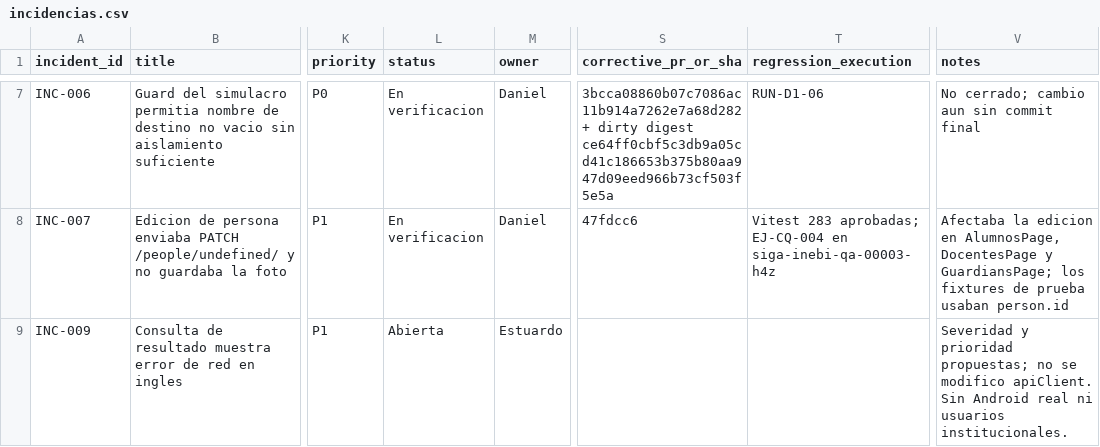
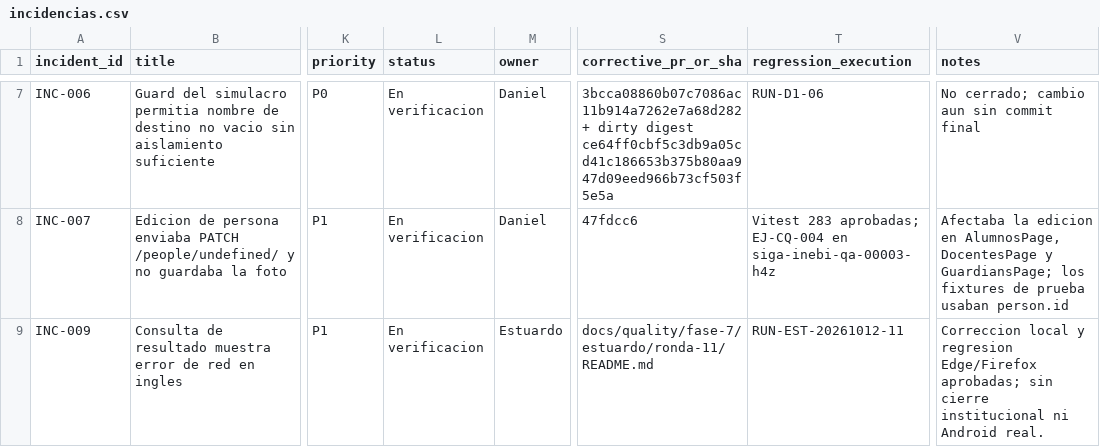
Before and after one commit to roi-kaiden/siga-inebi, a CSV file: docs/quality/fase-7/incidencias.csv, drawn as a sheet; only a part is shown, gaps mark what is left out; the diff names each change by its address in the sheet, - before the commit and + after, or states it on an @@ line.

```diff
--- a/docs/quality/fase-7/incidencias.csv
+++ b/docs/quality/fase-7/incidencias.csv
-L9 (status): Abierta
+L9 (status): En verificacion
-S9 (corrective_pr_or_sha): (empty)
+S9 (corrective_pr_or_sha): docs/quality/fase-7/estuardo/ronda-11/README.md
-T9 (regression_execution): (empty)
+T9 (regression_execution): RUN-EST-20261012-11
-V9 (notes): Severidad y prioridad propuestas; no se modifico apiClient. Sin Android real ni usuarios institucionales.
+V9 (notes): Correccion local y regresion Edge/Firefox aprobadas; sin cierre institucional ni Android real.
```
Also changed, not shown: docs/quality/fase-7/ejecuciones.csv, 4 other files.
